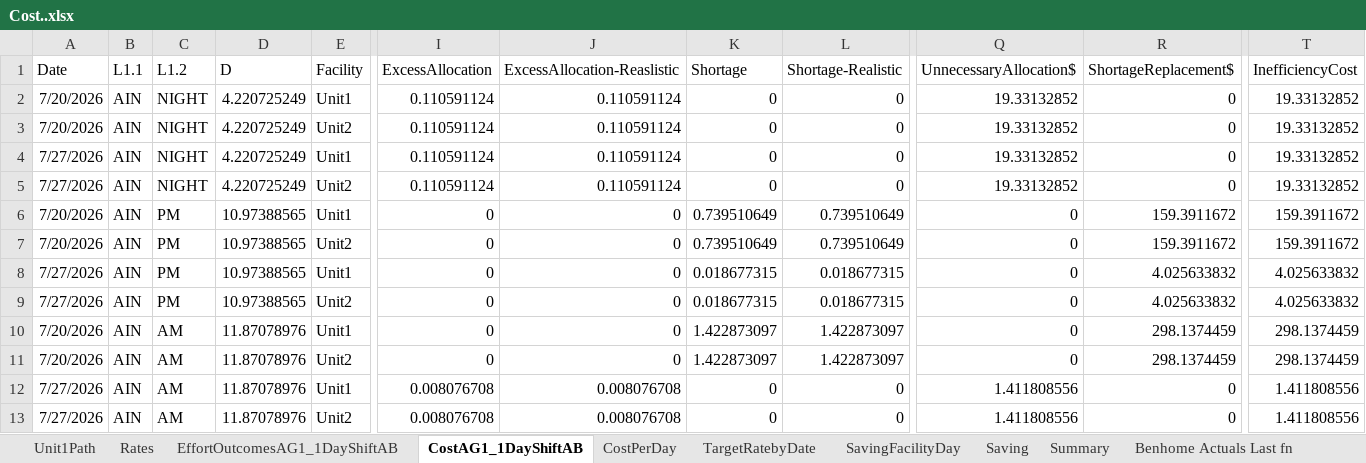
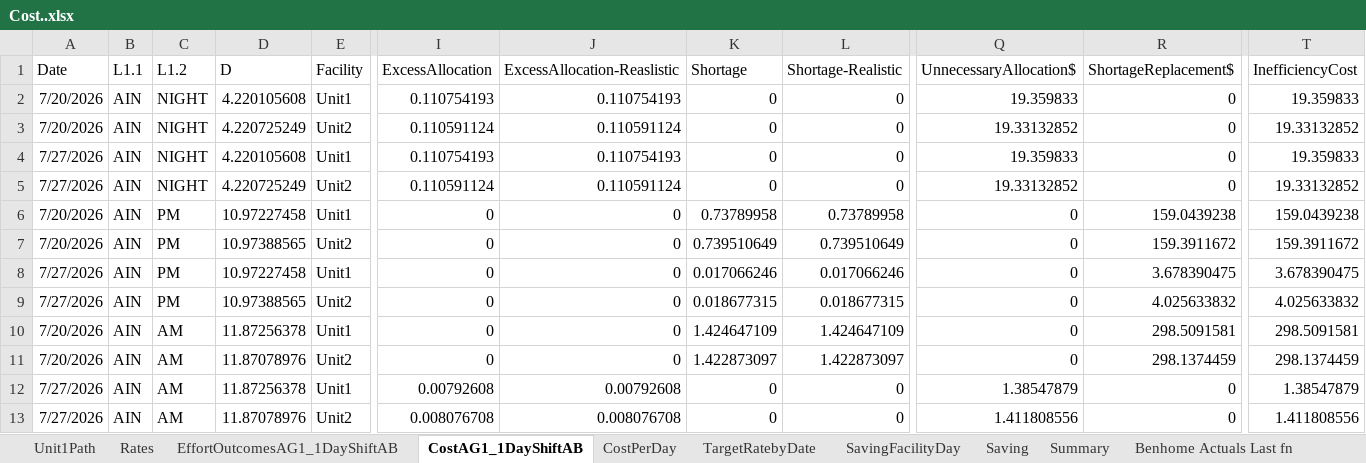
Before and after one commit to CENTRIEffortManagement/ResidentialCare, an Excel workbook: CLIENT/DATExx-Whiddon/2. Calculations/Cost/Cost..xlsx, sheet CostAG1_1DayShiftAB, drawn as a sheet; only a part is shown, gaps mark what is left out; values as stored, in another font and other column widths than the file's, no borders; table styles not drawn; the diff covers the shown part only; the diff names each change by its address in the sheet, - before the commit and + after, or states it on an @@ line.

```diff
--- a/CLIENT/DATExx-Whiddon/2. Calculations/Cost/Cost..xlsx (sheet CostAG1_1DayShiftAB)
+++ b/CLIENT/DATExx-Whiddon/2. Calculations/Cost/Cost..xlsx (sheet CostAG1_1DayShiftAB)
-D2 (D): 4.220725249
+D2 (D): 4.220105608
-I2 (ExcessAllocation): 0.110591124
+I2 (ExcessAllocation): 0.110754193
-J2 (ExcessAllocation-Reaslistic): 0.110591124
+J2 (ExcessAllocation-Reaslistic): 0.110754193
-Q2 (UnnecessaryAllocation$): 19.33132852
+Q2 (UnnecessaryAllocation$): 19.359833
-T2 (InefficiencyCost): 19.33132852
+T2 (InefficiencyCost): 19.359833
-D4 (D): 4.220725249
+D4 (D): 4.220105608
-I4 (ExcessAllocation): 0.110591124
+I4 (ExcessAllocation): 0.110754193
-J4 (ExcessAllocation-Reaslistic): 0.110591124
+J4 (ExcessAllocation-Reaslistic): 0.110754193
-Q4 (UnnecessaryAllocation$): 19.33132852
+Q4 (UnnecessaryAllocation$): 19.359833
-T4 (InefficiencyCost): 19.33132852
+T4 (InefficiencyCost): 19.359833
-D6 (D): 10.97388565
+D6 (D): 10.97227458
-K6 (Shortage): 0.739510649
+K6 (Shortage): 0.73789958
-L6 (Shortage-Realistic): 0.739510649
+L6 (Shortage-Realistic): 0.73789958
-R6 (ShortageReplacement$): 159.3911672
+R6 (ShortageReplacement$): 159.0439238
-T6 (InefficiencyCost): 159.3911672
+T6 (InefficiencyCost): 159.0439238
-D8 (D): 10.97388565
+D8 (D): 10.97227458
-K8 (Shortage): 0.018677315
+K8 (Shortage): 0.017066246
-L8 (Shortage-Realistic): 0.018677315
+L8 (Shortage-Realistic): 0.017066246
-R8 (ShortageReplacement$): 4.025633832
+R8 (ShortageReplacement$): 3.678390475
-T8 (InefficiencyCost): 4.025633832
+T8 (InefficiencyCost): 3.678390475
-D10 (D): 11.87078976
+D10 (D): 11.87256378
-K10 (Shortage): 1.422873097
+K10 (Shortage): 1.424647109
-L10 (Shortage-Realistic): 1.422873097
+L10 (Shortage-Realistic): 1.424647109
-R10 (ShortageReplacement$): 298.1374459
+R10 (ShortageReplacement$): 298.5091581
-T10 (InefficiencyCost): 298.1374459
+T10 (InefficiencyCost): 298.5091581
-D12 (D): 11.87078976
+D12 (D): 11.87256378
-I12 (ExcessAllocation): 0.008076708
+I12 (ExcessAllocation): 0.00792608
-J12 (ExcessAllocation-Reaslistic): 0.008076708
+J12 (ExcessAllocation-Reaslistic): 0.00792608
-Q12 (UnnecessaryAllocation$): 1.411808556
+Q12 (UnnecessaryAllocation$): 1.38547879
-T12 (InefficiencyCost): 1.411808556
+T12 (InefficiencyCost): 1.38547879
```
Also changed, not shown: 1011 edited cells elsewhere in this sheet, sheet EffortOutcomesAG1_1DayShiftAB, sheet CostPerDay, sheet Unit1Path, hidden cells, CLIENT/DATExx-Whiddon/UNITS/Unit1/1. Input/Worker Reconciliation.xlsx, CLIENT/DATExx-Whiddon/UNITS/Unit1/2. Calculations/RN/CapacityDistrib(A.1)-shifts.xlsx, 52 other files.
